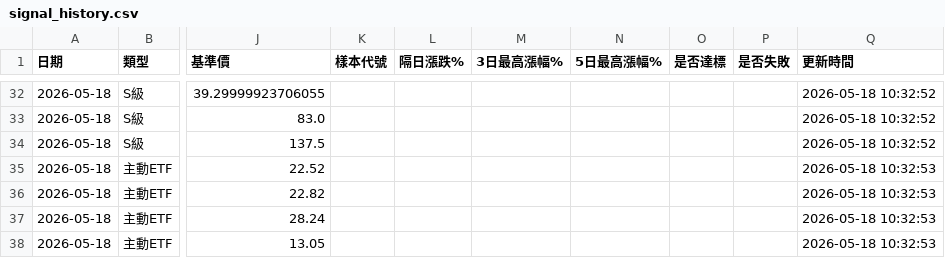
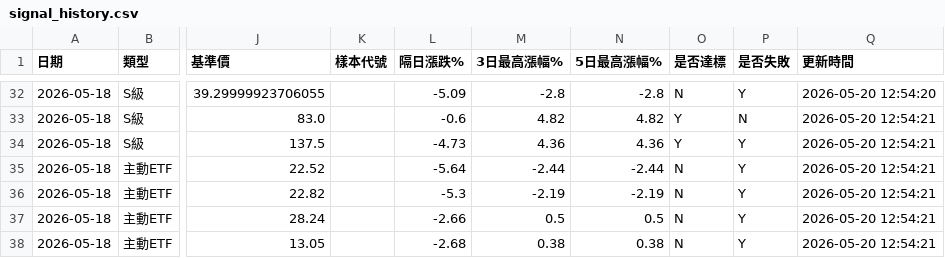
Before and after one commit to GStockhub/stock-armory, a CSV file: data/signal_history.csv, drawn as a sheet; only a part is shown, gaps mark what is left out; the diff covers the shown part only; the diff names each change by its address in the sheet, - before the commit and + after, or states it on an @@ line.

```diff
--- a/data/signal_history.csv
+++ b/data/signal_history.csv
-L32 (隔日漲跌%): (empty)
+L32 (隔日漲跌%): -5.09
-M32 (3日最高漲幅%): (empty)
+M32 (3日最高漲幅%): -2.8
-N32 (5日最高漲幅%): (empty)
+N32 (5日最高漲幅%): -2.8
-O32 (是否達標): (empty)
+O32 (是否達標): N
-P32 (是否失敗): (empty)
+P32 (是否失敗): Y
-Q32 (更新時間): 2026-05-18 10:32:52
+Q32 (更新時間): 2026-05-20 12:54:20
-L33 (隔日漲跌%): (empty)
+L33 (隔日漲跌%): -0.6
-M33 (3日最高漲幅%): (empty)
+M33 (3日最高漲幅%): 4.82
-N33 (5日最高漲幅%): (empty)
+N33 (5日最高漲幅%): 4.82
-O33:O34 (是否達標): (empty)
+O33:O34 (是否達標): Y
-P33 (是否失敗): (empty)
+P33 (是否失敗): N
-Q33:Q34 (更新時間): 2026-05-18 10:32:52
+Q33:Q34 (更新時間): 2026-05-20 12:54:21
-L34 (隔日漲跌%): (empty)
+L34 (隔日漲跌%): -4.73
-M34 (3日最高漲幅%): (empty)
+M34 (3日最高漲幅%): 4.36
-N34 (5日最高漲幅%): (empty)
+N34 (5日最高漲幅%): 4.36
-P34:P38 (是否失敗): (empty)
+P34:P38 (是否失敗): Y
-L35 (隔日漲跌%): (empty)
+L35 (隔日漲跌%): -5.64
-M35 (3日最高漲幅%): (empty)
+M35 (3日最高漲幅%): -2.44
-N35 (5日最高漲幅%): (empty)
+N35 (5日最高漲幅%): -2.44
-O35:O38 (是否達標): (empty)
+O35:O38 (是否達標): N
-Q35:Q38 (更新時間): 2026-05-18 10:32:53
+Q35:Q38 (更新時間): 2026-05-20 12:54:21
-L36 (隔日漲跌%): (empty)
+L36 (隔日漲跌%): -5.3
-M36 (3日最高漲幅%): (empty)
+M36 (3日最高漲幅%): -2.19
-N36 (5日最高漲幅%): (empty)
+N36 (5日最高漲幅%): -2.19
-L37 (隔日漲跌%): (empty)
+L37 (隔日漲跌%): -2.66
-M37 (3日最高漲幅%): (empty)
+M37 (3日最高漲幅%): 0.5
-N37 (5日最高漲幅%): (empty)
+N37 (5日最高漲幅%): 0.5
-L38 (隔日漲跌%): (empty)
+L38 (隔日漲跌%): -2.68
-M38 (3日最高漲幅%): (empty)
+M38 (3日最高漲幅%): 0.38
-N38 (5日最高漲幅%): (empty)
+N38 (5日最高漲幅%): 0.38
```
Also changed, not shown: 114 edited cells elsewhere in this file.
